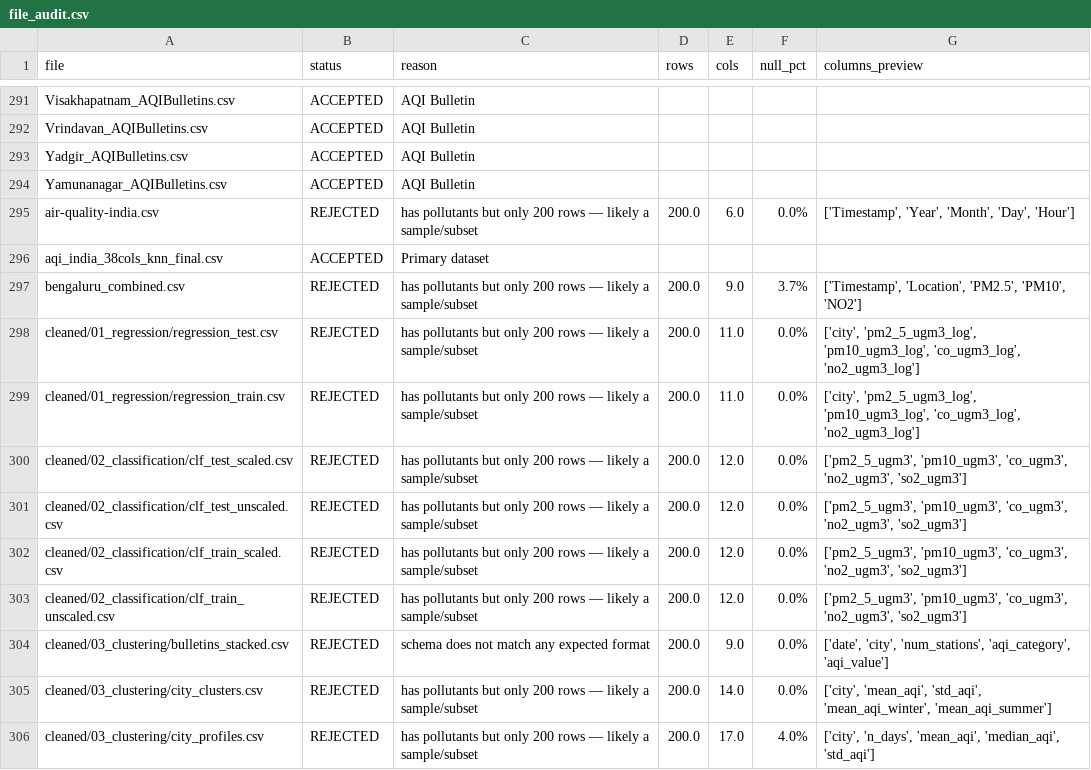
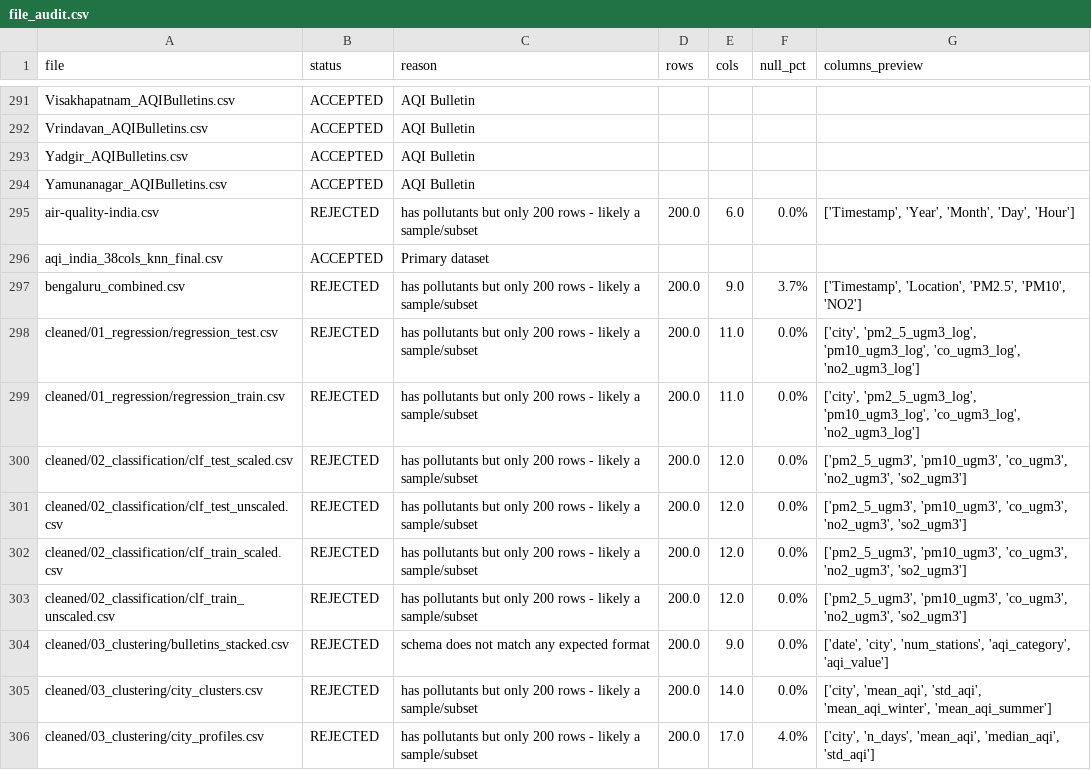
Before and after one commit to rachitgoyal14/vayu, a CSV file: file_audit.csv, drawn as a sheet; only a part is shown, gaps mark what is left out; the diff covers the shown part only.

```diff
--- a/file_audit.csv
+++ b/file_audit.csv
@@ -294,13 +294,13 @@ Yadgir_AQIBulletins.csv,ACCEPTED,AQI Bulletin,,,,
 Yamunanagar_AQIBulletins.csv,ACCEPTED,AQI Bulletin,,,,
-air-quality-india.csv,REJECTED,has pollutants but only 200 rows — likely a sample/subset,200.0,6.0,0.0%,"['Timestamp', 'Year', 'Month', 'Day', 'Hour']"
+air-quality-india.csv,REJECTED,has pollutants but only 200 rows - likely a sample/subset,200.0,6.0,0.0%,"['Timestamp', 'Year', 'Month', 'Day', 'Hour']"
 aqi_india_38cols_knn_final.csv,ACCEPTED,Primary dataset,,,,
-bengaluru_combined.csv,REJECTED,has pollutants but only 200 rows — likely a sample/subset,200.0,9.0,3.7%,"['Timestamp', 'Location', 'PM2.5', 'PM10', 'NO2']"
-cleaned/01_regression/regression_test.csv,REJECTED,has pollutants but only 200 rows — likely a sample/subset,200.0,11.0,0.0%,"['city', 'pm2_5_ugm3_log', 'pm10_ugm3_log', 'co_ugm3_log', 'no2_ugm3_log']"
-cleaned/01_regression/regression_train.csv,REJECTED,has pollutants but only 200 rows — likely a sample/subset,200.0,11.0,0.0%,"['city', 'pm2_5_ugm3_log', 'pm10_ugm3_log', 'co_ugm3_log', 'no2_ugm3_log']"
-cleaned/02_classification/clf_test_scaled.csv,REJECTED,has pollutants but only 200 rows — likely a sample/subset,200.0,12.0,0.0%,"['pm2_5_ugm3', 'pm10_ugm3', 'co_ugm3', 'no2_ugm3', 'so2_ugm3']"
-cleaned/02_classification/clf_test_unscaled.csv,REJECTED,has pollutants but only 200 rows — likely a sample/subset,200.0,12.0,0.0%,"['pm2_5_ugm3', 'pm10_ugm3', 'co_ugm3', 'no2_ugm3', 'so2_ugm3']"
-cleaned/02_classification/clf_train_scaled.csv,REJECTED,has pollutants but only 200 rows — likely a sample/subset,200.0,12.0,0.0%,"['pm2_5_ugm3', 'pm10_ugm3', 'co_ugm3', 'no2_ugm3', 'so2_ugm3']"
-cleaned/02_classification/clf_train_unscaled.csv,REJECTED,has pollutants but only 200 rows — likely a sample/subset,200.0,12.0,0.0%,"['pm2_5_ugm3', 'pm10_ugm3', 'co_ugm3', 'no2_ugm3', 'so2_ugm3']"
+bengaluru_combined.csv,REJECTED,has pollutants but only 200 rows - likely a sample/subset,200.0,9.0,3.7%,"['Timestamp', 'Location', 'PM2.5', 'PM10', 'NO2']"
+cleaned/01_regression/regression_test.csv,REJECTED,has pollutants but only 200 rows - likely a sample/subset,200.0,11.0,0.0%,"['city', 'pm2_5_ugm3_log', 'pm10_ugm3_log', 'co_ugm3_log', 'no2_ugm3_log']"
+cleaned/01_regression/regression_train.csv,REJECTED,has pollutants but only 200 rows - likely a sample/subset,200.0,11.0,0.0%,"['city', 'pm2_5_ugm3_log', 'pm10_ugm3_log', 'co_ugm3_log', 'no2_ugm3_log']"
+cleaned/02_classification/clf_test_scaled.csv,REJECTED,has pollutants but only 200 rows - likely a sample/subset,200.0,12.0,0.0%,"['pm2_5_ugm3', 'pm10_ugm3', 'co_ugm3', 'no2_ugm3', 'so2_ugm3']"
+cleaned/02_classification/clf_test_unscaled.csv,REJECTED,has pollutants but only 200 rows - likely a sample/subset,200.0,12.0,0.0%,"['pm2_5_ugm3', 'pm10_ugm3', 'co_ugm3', 'no2_ugm3', 'so2_ugm3']"
+cleaned/02_classification/clf_train_scaled.csv,REJECTED,has pollutants but only 200 rows - likely a sample/subset,200.0,12.0,0.0%,"['pm2_5_ugm3', 'pm10_ugm3', 'co_ugm3', 'no2_ugm3', 'so2_ugm3']"
+cleaned/02_classification/clf_train_unscaled.csv,REJECTED,has pollutants but only 200 rows - likely a sample/subset,200.0,12.0,0.0%,"['pm2_5_ugm3', 'pm10_ugm3', 'co_ugm3', 'no2_ugm3', 'so2_ugm3']"
 cleaned/03_clustering/bulletins_stacked.csv,REJECTED,schema does not match any expected format,200.0,9.0,0.0%,"['date', 'city', 'num_stations', 'aqi_category', 'aqi_value']"
-cleaned/03_clustering/city_clusters.csv,REJECTED,has pollutants but only 200 rows — likely a sample/subset,200.0,14.0,0.0%,"['city', 'mean_aqi', 'std_aqi', 'mean_aqi_winter', 'mean_aqi_summer']"
-cleaned/03_clustering/city_profiles.csv,REJECTED,has pollutants but only 200 rows — likely a sample/subset,200.0,17.0,4.0%,"['city', 'n_days', 'mean_aqi', 'median_aqi', 'std_aqi']"
+cleaned/03_clustering/city_clusters.csv,REJECTED,has pollutants but only 200 rows - likely a sample/subset,200.0,14.0,0.0%,"['city', 'mean_aqi', 'std_aqi', 'mean_aqi_winter', 'mean_aqi_summer']"
+cleaned/03_clustering/city_profiles.csv,REJECTED,has pollutants but only 200 rows - likely a sample/subset,200.0,17.0,4.0%,"['city', 'n_days', 'mean_aqi', 'median_aqi', 'std_aqi']"
```
Also changed, not shown: 23 edited cells elsewhere in this file, 15 other files.
